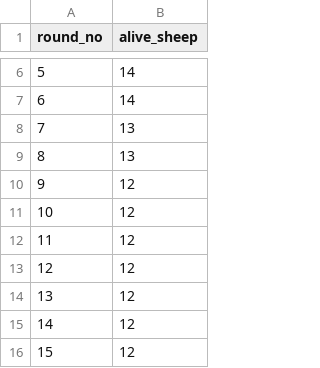
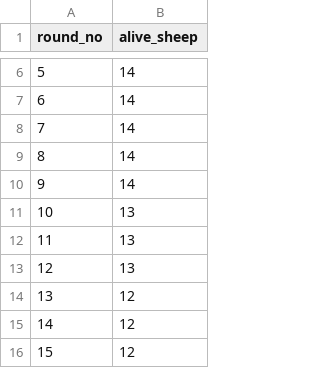
Before and after one commit to Sw3eT1/PY, a CSV file: Assignment 2/alive.csv, drawn as a sheet; only a part is shown, gaps mark what is left out; the diff covers the shown part only.

```diff
--- a/Assignment 2/alive.csv
+++ b/Assignment 2/alive.csv
@@ -7,8 +7,8 @@ round_no,alive_sheep
 6,14
-7,13
-8,13
-9,12
-10,12
-11,12
-12,12
+7,14
+8,14
+9,14
+10,13
+11,13
+12,13
 13,12
```
Also changed, not shown: 16 edited cells elsewhere in this file, 2 other files.
